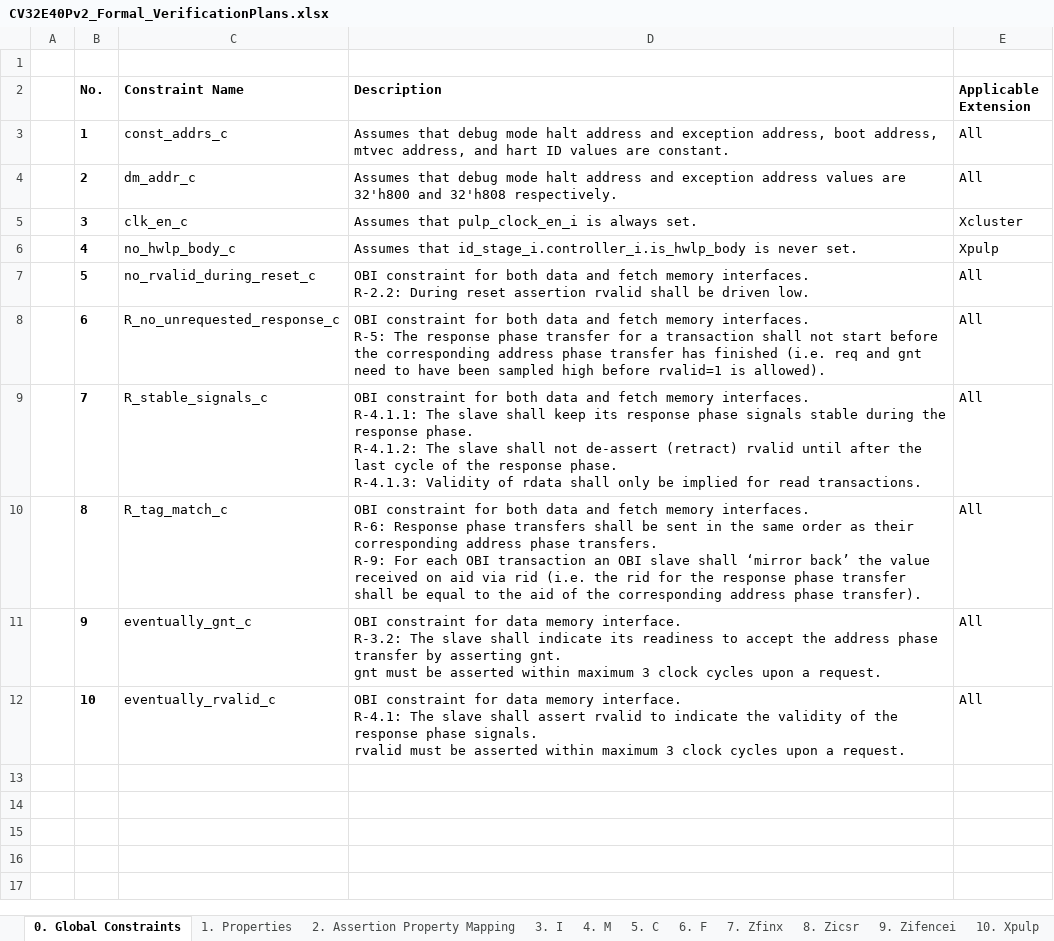
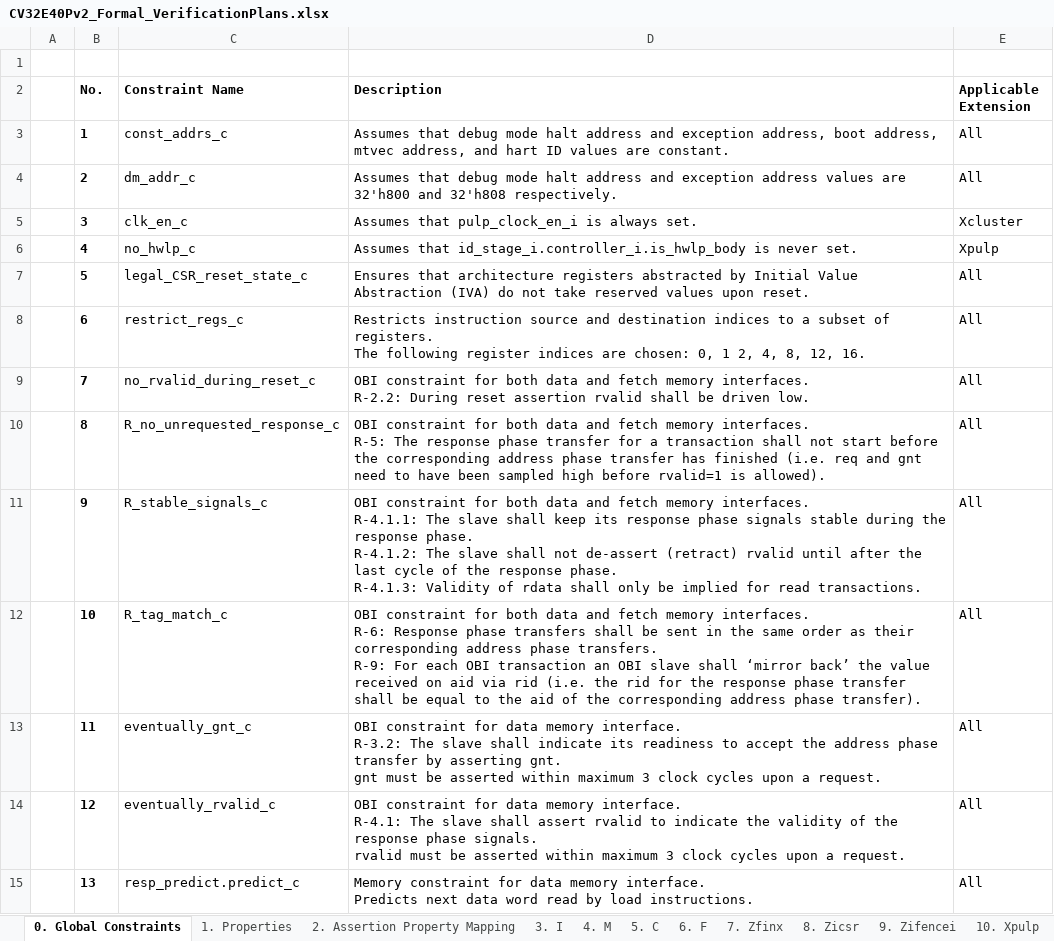
Before and after one commit to openhwgroup/core-v-verif, an Excel workbook: cv32e40p/docs/VerifPlans/RISC-V_ISA_Formal/CV32E40Pv2_Formal_VerificationPlans.xlsx, sheet 0. Global Constraints, drawn as a sheet; values as stored, in another font and other column widths than the file's, no borders; ↵ is a line break in a cell; the diff names each change by its address in the sheet, - before the commit and + after, or states it on an @@ line.

```diff
--- a/cv32e40p/docs/VerifPlans/RISC-V_ISA_Formal/CV32E40Pv2_Formal_VerificationPlans.xlsx (sheet 0. Global Constraints)
+++ b/cv32e40p/docs/VerifPlans/RISC-V_ISA_Formal/CV32E40Pv2_Formal_VerificationPlans.xlsx (sheet 0. Global Constraints)
-C6 (Constraint Name): no_hwlp_body_c
+C6 (Constraint Name): no_hwlp_c
-C7 (Constraint Name): no_rvalid_during_reset_c
+C7 (Constraint Name): legal_CSR_reset_state_c
-D7 (Description): OBI constraint for both data and fetch memory interfaces. ↵ R-2.2: During reset assertion rvalid shall be driven low.
+D7 (Description): Ensures that architecture registers abstracted by Initial Value Abstraction (IVA) do not take reserved values upon reset.
-C8 (Constraint Name): R_no_unrequested_response_c
+C8 (Constraint Name): restrict_regs_c
-D8 (Description): OBI constraint for both data and fetch memory interfaces. ↵ R-5: The response phase transfer for a transaction shall not start before the corresponding address phase transfer has finished (i.e. req and gnt need to have been sampled high before rvalid=1 is allowed).
+D8 (Description): Restricts instruction source and destination indices to a subset of registers. ↵ The following register indices are chosen: 0, 1 2, 4, 8, 12, 16.
-C9 (Constraint Name): R_stable_signals_c
+C9 (Constraint Name): no_rvalid_during_reset_c
-D9 (Description): …memory interfaces. ↵ R-4.1.1: The slave shall keep its response phase signals stable during the response phase. ↵ R-4.1.2: The slave shall not de-assert (retract) rvalid until after the last cycle of the response phase. ↵ R-4.1.3: Validity of rdata shall only be implied for read transactions.
+D9 (Description): …memory interfaces. ↵ R-2.2: During reset assertion rvalid shall be driven low.
-C10 (Constraint Name): R_tag_match_c
+C10 (Constraint Name): R_no_unrequested_response_c
-D10 (Description): …memory interfaces. ↵ R-6: Response phase transfers shall be sent in the same order as their corresponding address phase transfers. ↵ R-9: For each OBI transaction an OBI slave shall ‘mirror back’ the value received on aid via rid (i.e. the rid for the response phase transfer shall be equal to the aid of the corresponding address phase transfer).
+D10 (Description): …memory interfaces. ↵ R-5: The response phase transfer for a transaction shall not start before the corresponding address phase transfer has finished (i.e. req and gnt need to have been sampled high before rvalid=1 is allowed).
-C11 (Constraint Name): eventually_gnt_c
+C11 (Constraint Name): R_stable_signals_c
-D11 (Description): …constraint for data memory interface. ↵ R-3.2: The slave shall indicate its readiness to accept the address phase transfer by asserting gnt. ↵ gnt must be asserted within maximum 3 clock cycles upon a request.
+D11 (Description): …constraint for both data and fetch memory interfaces. ↵ R-4.1.1: The slave shall keep its response phase signals stable during the response phase. ↵ R-4.1.2: The slave shall not de-assert (retract) rvalid until after the last cycle of the response phase. ↵ R-4.1.3: Validity of rdata shall only be implied for read transactions.
-C12 (Constraint Name): eventually_rvalid_c
+C12 (Constraint Name): R_tag_match_c
-D12 (Description): …constraint for data memory interface. ↵ R-4.1: The slave shall assert rvalid to indicate the validity of the response phase signals. ↵ rvalid must be asserted within maximum 3 clock cycles upon a request.
+D12 (Description): …constraint for both data and fetch memory interfaces. ↵ R-6: Response phase transfers shall be sent in the same order as their corresponding address phase transfers. ↵ R-9: For each OBI transaction an OBI slave shall ‘mirror back’ the value received on aid via rid (i.e. the rid for the response phase transfer shall be equal to the aid of the corresponding address phase transfer).
+row 13:  | 11 | eventually_gnt_c | OBI constraint for data memory interface. ↵ R-3.2: The slave shall indicate its readiness to accept the address phase transfer by asserting gnt. ↵ gnt must be asserted within maximum 3 clock cycles upon a request. | All
+row 14:  | 12 | eventually_rvalid_c | OBI constraint for data memory interface. ↵ R-4.1: The slave shall assert rvalid to indicate the validity of the response phase signals. ↵ rvalid must be asserted within maximum 3 clock cycles upon a request. | All
+row 15:  | 13 | resp_predict.predict_c | Memory constraint for data memory interface. ↵ Predicts next data word read by load instructions. | All
```
Also changed, not shown: sheet 2. Assertion Property Mapping, sheet 10. Xpulp, sheet 1. Properties, sheet 5. C, sheet 3. I, sheet 14. Zicsr | Privileged CSRs, 9 more sheets.
